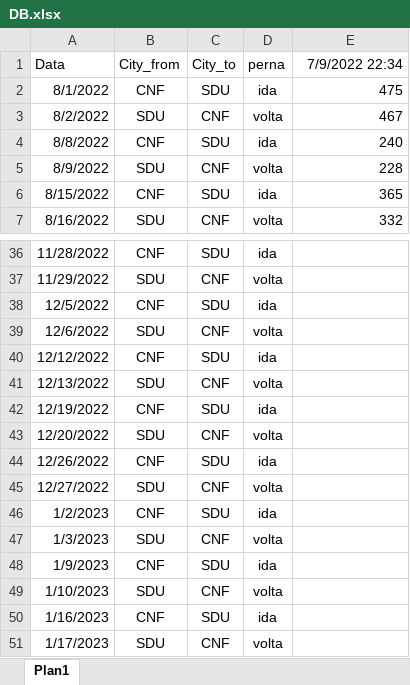
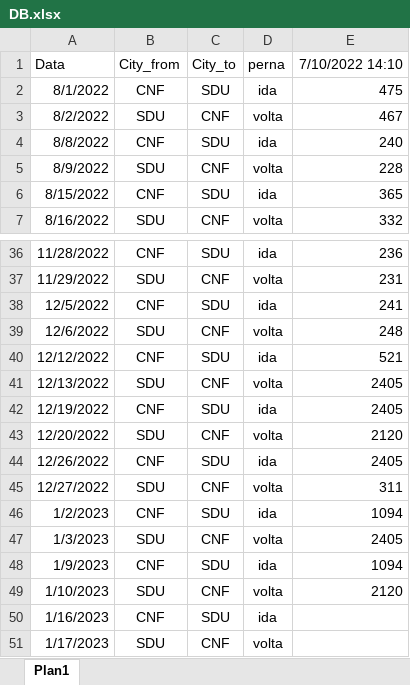
Before and after one commit to claudiomendonca/Plane_ticket_scraper, an Excel workbook: DB.xlsx, sheet Plan1, drawn as a sheet; only a part is shown, gaps mark what is left out; values as stored, in another font and other column widths than the file's, no borders; the diff covers the shown part only; the diff names each change by its address in the sheet, - before the commit and + after, or states it on an @@ line.

```diff
--- a/DB.xlsx (sheet Plan1)
+++ b/DB.xlsx (sheet Plan1)
-E1: 7/9/2022 22:34
+E1: 7/10/2022 14:10
-E36: (empty)
+E36: 236
-E37: (empty)
+E37: 231
-E38: (empty)
+E38: 241
-E39: (empty)
+E39: 248
-E40: (empty)
+E40: 521
-E41:E42: (empty)
+E41:E42: 2405
-E43: (empty)
+E43: 2120
-E44: (empty)
+E44: 2405
-E45: (empty)
+E45: 311
-E46: (empty)
+E46: 1094
-E47: (empty)
+E47: 2405
-E48: (empty)
+E48: 1094
-E49: (empty)
+E49: 2120
```
Also changed, not shown: 28 edited cells elsewhere in this sheet, 2 other files.
